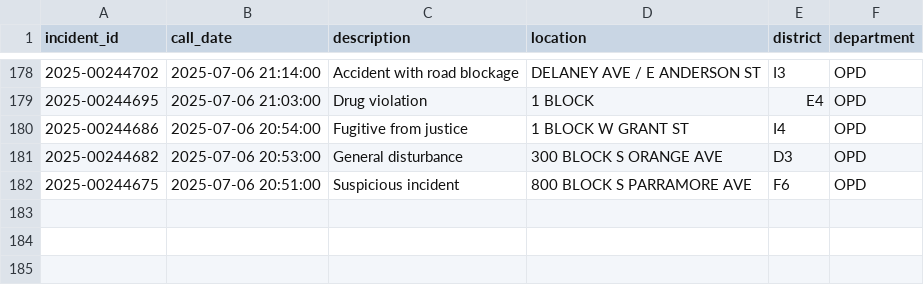
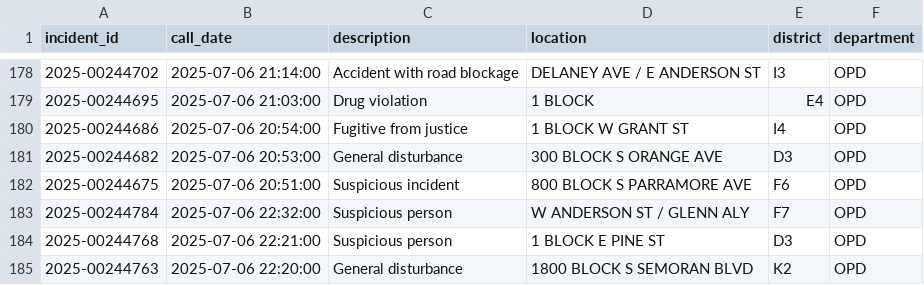
Before and after one commit to mike-lanier/active_calls_actions, a CSV file: data/active_calls.csv, drawn as a sheet; only a part is shown, gaps mark what is left out; the diff names each change by its address in the sheet, - before the commit and + after, or states it on an @@ line.

```diff
--- a/data/active_calls.csv
+++ b/data/active_calls.csv
+row 183: 2025-00244784 | 2025-07-06 22:32:00 | Suspicious person | W ANDERSON ST / GLENN ALY | F7 | OPD
+row 184: 2025-00244768 | 2025-07-06 22:21:00 | Suspicious person | 1 BLOCK E PINE ST | D3 | OPD
+row 185: 2025-00244763 | 2025-07-06 22:20:00 | General disturbance | 1800 BLOCK S SEMORAN BLVD | K2 | OPD
```
